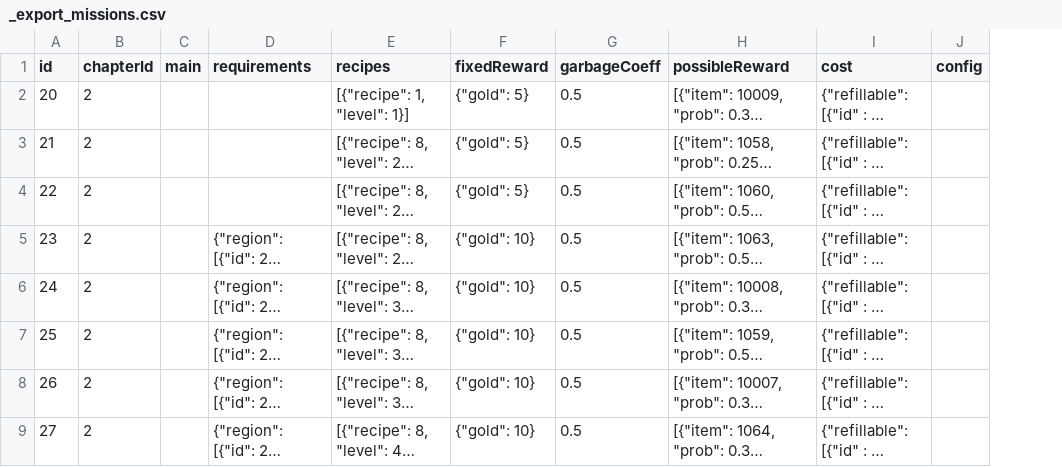
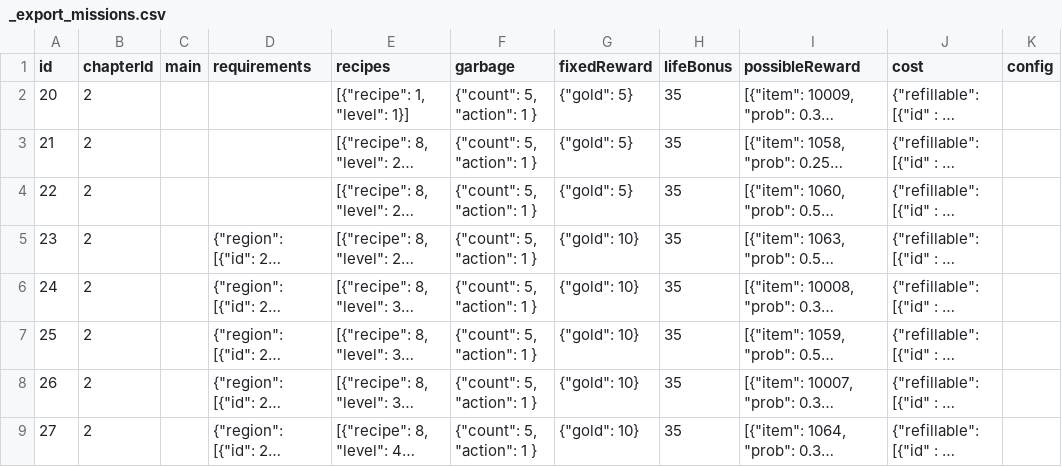
Before and after one commit to corhal/cr-calculator, a CSV file: _export_missions.csv, drawn as a sheet; only a part is shown; long unchanged cells end in …; removed rows and columns are numbered as before the commit, all else as after; the diff names each change by its address in the sheet, - before the commit and + after, or states it on an @@ line.

Commit message:
export

```diff
--- a/_export_missions.csv
+++ b/_export_missions.csv
+column F (garbage), rows 2-9: all {"count": 5, "action": 1 }
-column G (garbageCoeff), rows 2-9: all 0.5
+column H (lifeBonus), rows 2-9: all 35
```
